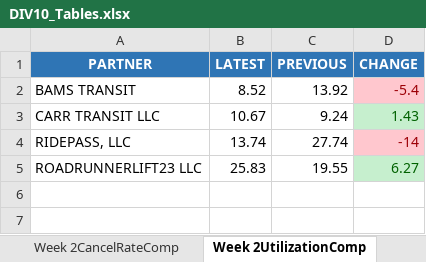
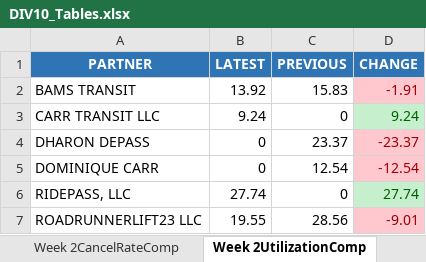
Before and after one commit to neildojeta/DIV10Analysis, an Excel workbook: DIV10_Analysis/ComparedResults/DIV10_Tables.xlsx, sheet Week 2UtilizationComp, drawn as a sheet; values as stored, in another font and other column widths than the file's, no borders; addresses are those after the commit; the diff names each change by its address in the sheet, - before the commit and + after, or states it on an @@ line.

```diff
--- a/DIV10_Analysis/ComparedResults/DIV10_Tables.xlsx (sheet Week 2UtilizationComp)
+++ b/DIV10_Analysis/ComparedResults/DIV10_Tables.xlsx (sheet Week 2UtilizationComp)
-B2 (LATEST): 8.52
+B2 (LATEST): 13.92
-C2 (PREVIOUS): 13.92
+C2 (PREVIOUS): 15.83
-D2 (CHANGE): -5.4
+D2 (CHANGE): -1.91
-B3 (LATEST): 10.67
+B3 (LATEST): 9.24
-C3 (PREVIOUS): 9.24
+C3 (PREVIOUS): 0
-D3 (CHANGE): 1.43
+D3 (CHANGE): 9.24
+row 4: DHARON DEPASS | 0 | 23.37 | -23.37
+row 5: DOMINIQUE CARR | 0 | 12.54 | -12.54
-B6 (LATEST): 13.74
+B6 (LATEST): 27.74
-C6 (PREVIOUS): 27.74
+C6 (PREVIOUS): 0
-D6 (CHANGE): -14
+D6 (CHANGE): 27.74
@@ D6 fill: #FFC7CE → #C6EFCE, text colour: #9C0006 → #006100 @@
-B7 (LATEST): 25.83
+B7 (LATEST): 19.55
-C7 (PREVIOUS): 19.55
+C7 (PREVIOUS): 28.56
-D7 (CHANGE): 6.27
+D7 (CHANGE): -9.01
@@ D7 fill: #C6EFCE → #FFC7CE, text colour: #006100 → #9C0006 @@
```
Also changed, not shown: sheet HTotalRevComparison, sheet LiftLeaseComparison, sheet ViolationComparison, sheet Week 1ReqHrsComp, sheet Week 1UtilizationComp, sheet Week 2POnlineHrsComp, 7 more sheets, ComparedResults/Dashboard.xlsm, DIV10_Analysis/ComparedResults/DIV10_TRANSDEV_Tables.xlsx, 18 other files.
